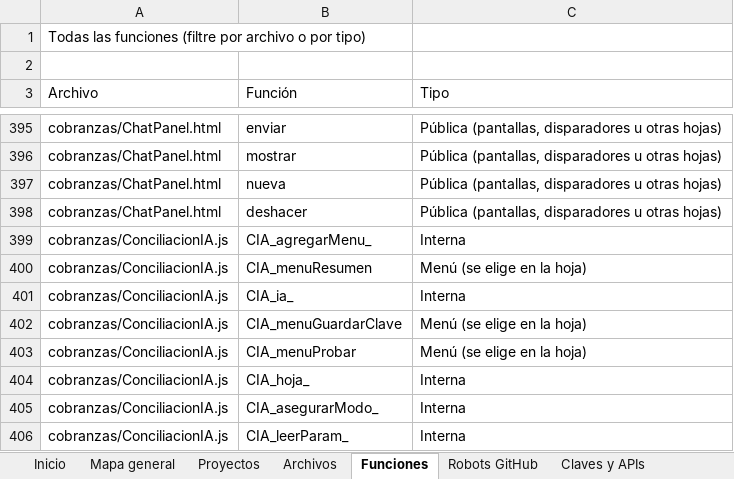
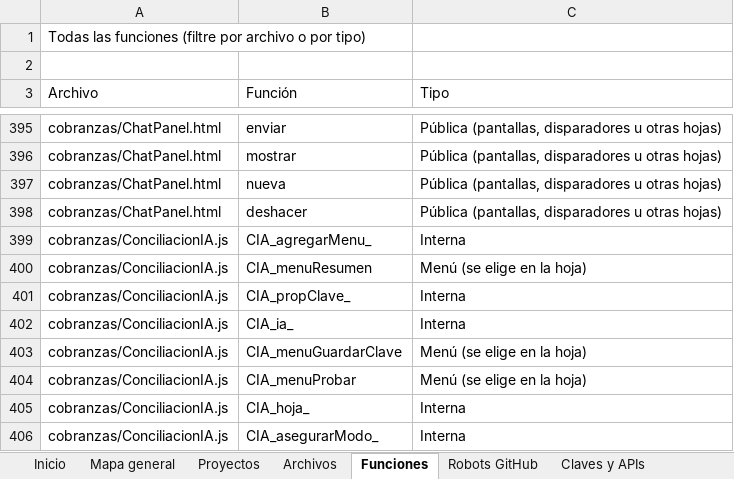
Before and after one commit to Aquivan/Claude, an Excel workbook: docs/MANUAL_DEL_PROYECTO.xlsx, sheet Funciones, drawn as a sheet; only a part is shown, gaps mark what is left out; the shorter side is filled out with more unchanged rows; values as stored, in another font and other column widths than the file's, no cell formats; the diff names each change by its address in the sheet, - before the commit and + after, or states it on an @@ line.

```diff
--- a/docs/MANUAL_DEL_PROYECTO.xlsx (sheet Funciones)
+++ b/docs/MANUAL_DEL_PROYECTO.xlsx (sheet Funciones)
+row 401: cobranzas/ConciliacionIA.js | CIA_propClave_ | Interna
```
Also changed, not shown: sheet Archivos, sheet Historial, sheet Inicio, cell formats, 5 other files.
